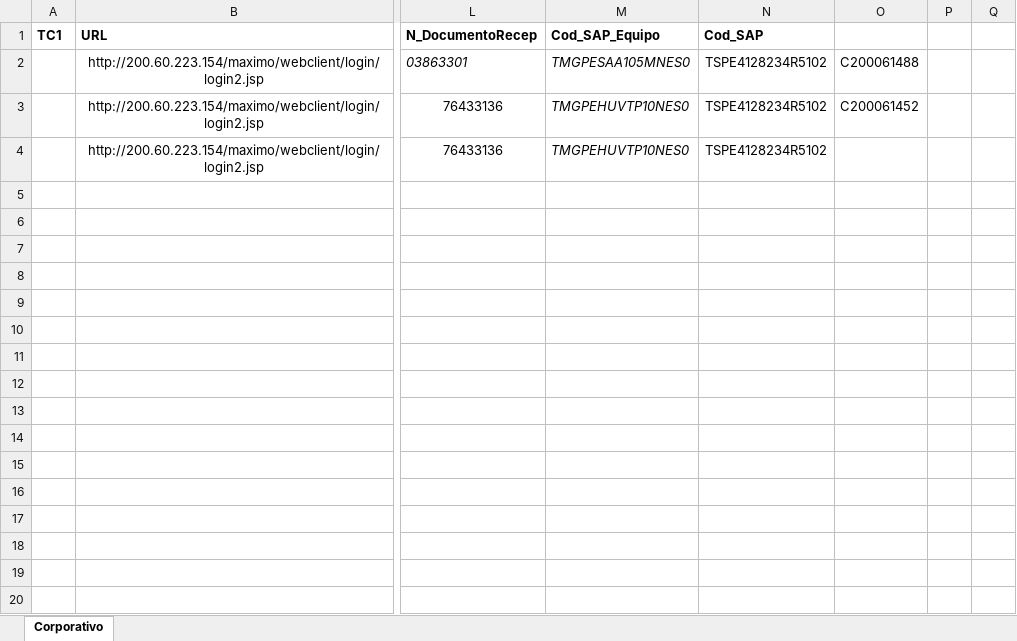
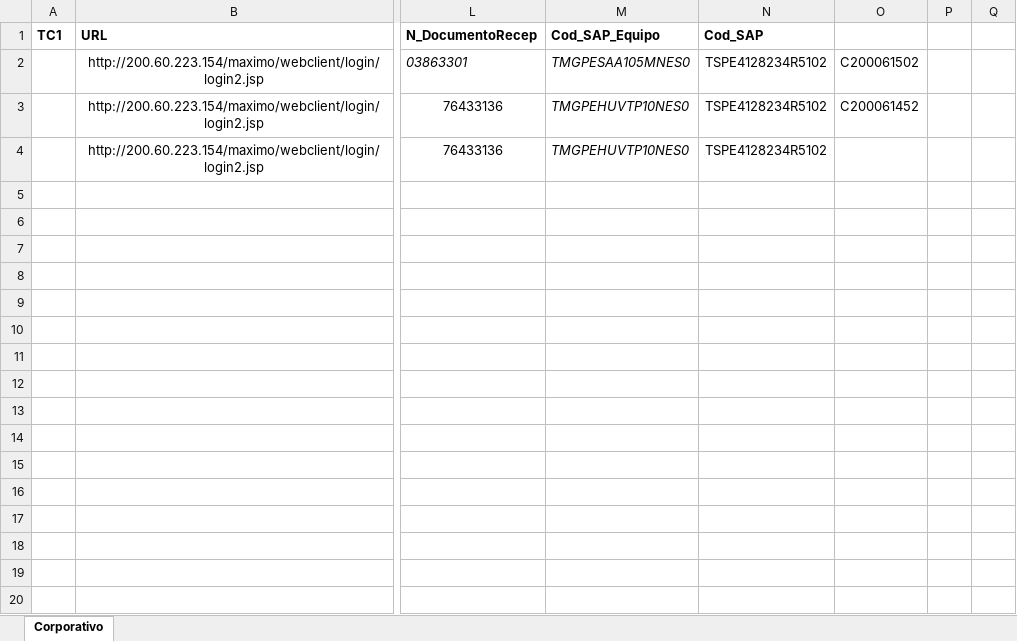
Before and after one commit to JetsRepo/TDP_WEBDELIVERY, an Excel workbook: src/main/resources/excel/CREACION_PEDIDO.xlsx, sheet Corporativo, drawn as a sheet; only a part is shown, gaps mark what is left out; values as stored, in another font and other column widths than the file's, no borders; the diff names each change by its address in the sheet, - before the commit and + after, or states it on an @@ line.

```diff
--- a/src/main/resources/excel/CREACION_PEDIDO.xlsx (sheet Corporativo)
+++ b/src/main/resources/excel/CREACION_PEDIDO.xlsx (sheet Corporativo)
-O2: C200061488
+O2: C200061502
```
